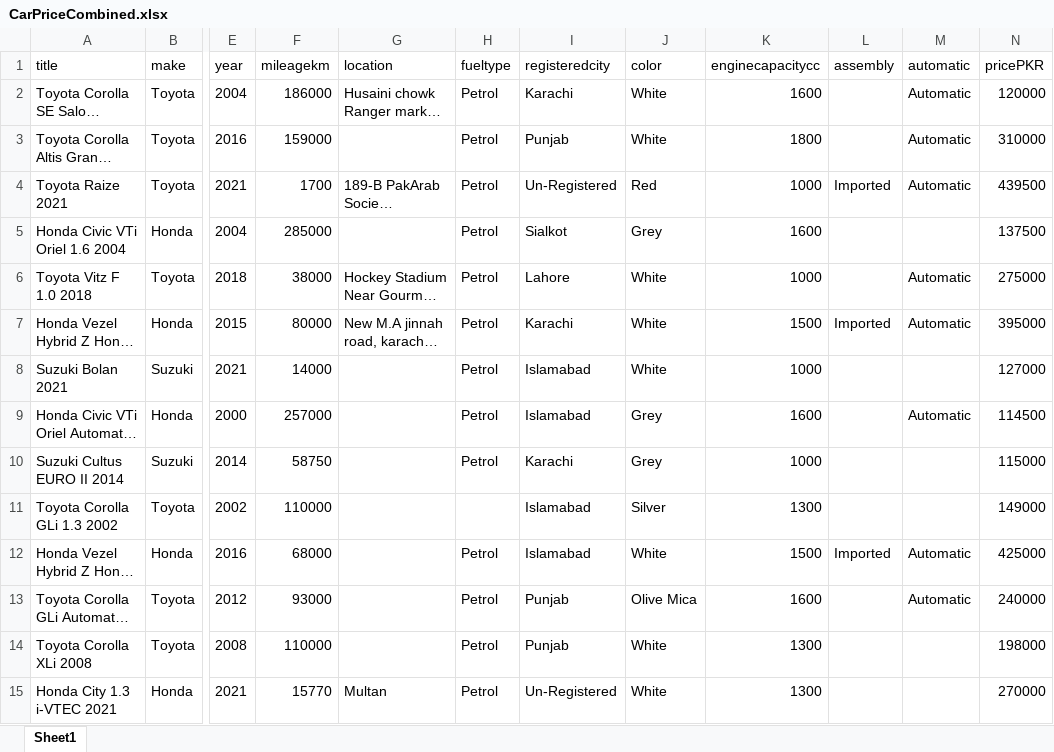
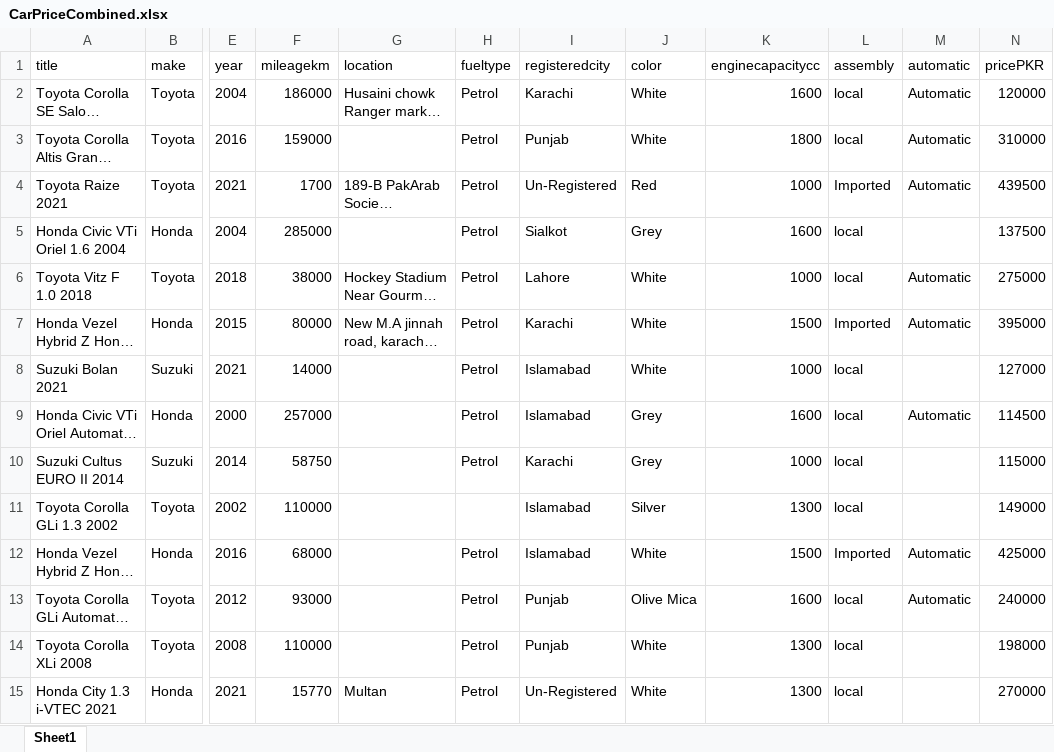
Before and after one commit to amber-asad25/right_price_for_your_car, an Excel workbook: CarPriceCombined.xlsx, sheet Sheet1, drawn as a sheet; only a part is shown, gaps mark what is left out; long unchanged cells end in …; values as stored, in another font and other column widths than the file's, no borders; the diff covers the shown part only; the diff names each change by its address in the sheet, - before the commit and + after, or states it on an @@ line.

```diff
--- a/CarPriceCombined.xlsx (sheet Sheet1)
+++ b/CarPriceCombined.xlsx (sheet Sheet1)
-L2:L3 (assembly): (empty)
+L2:L3 (assembly): local
-L5:L6 (assembly): (empty)
+L5:L6 (assembly): local
-L8:L11 (assembly): (empty)
+L8:L11 (assembly): local
-L13:L15 (assembly): (empty)
+L13:L15 (assembly): local
```
Also changed, not shown: 209 edited cells elsewhere in this sheet, 3 other files.
